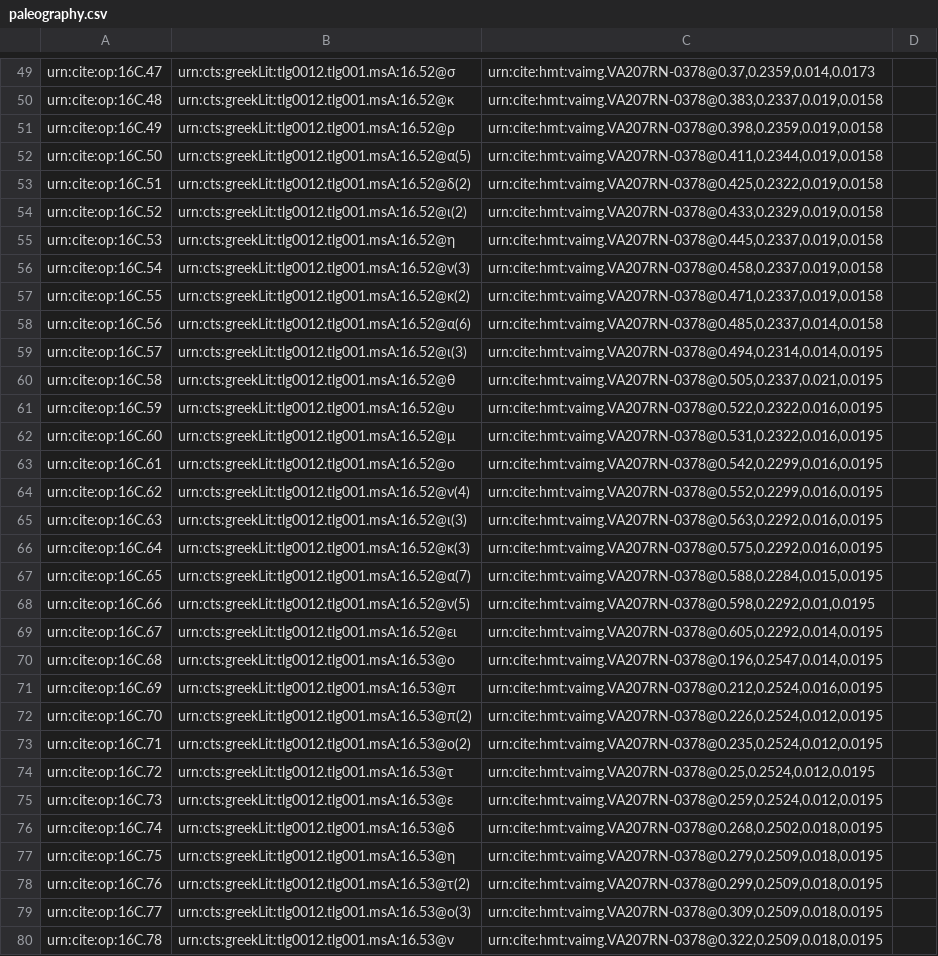
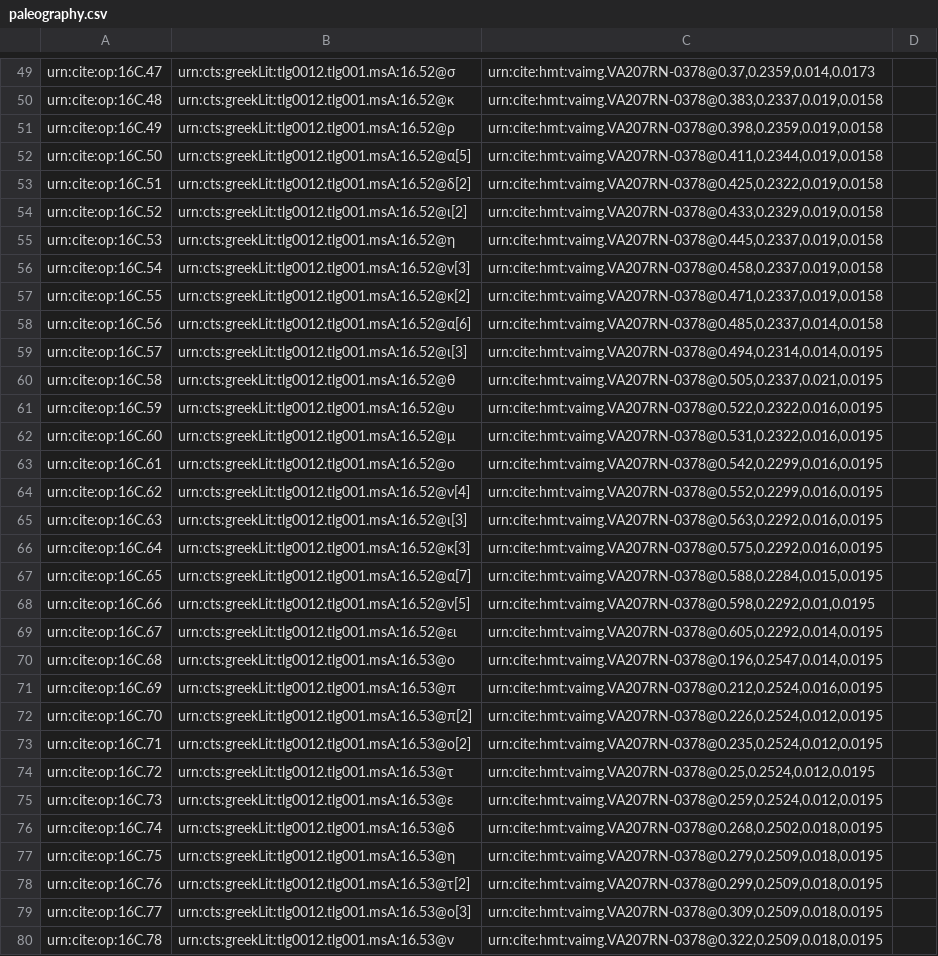
Before and after one commit to hmteditors/furman, a CSV file: TeamC/collections/paleography.csv, drawn as a sheet; only a part is shown, gaps mark what is left out; the diff covers the shown part only.

```diff
--- a/TeamC/collections/paleography.csv
+++ b/TeamC/collections/paleography.csv
@@ -51,10 +51,10 @@ urn:cite:op:16C.48,urn:cts:greekLit:tlg0012.tlg001.msA:16.52@κ,"urn:cite:hmt:va
 urn:cite:op:16C.49,urn:cts:greekLit:tlg0012.tlg001.msA:16.52@ρ,"urn:cite:hmt:vaimg.VA207RN-0378@0.398,0.2359,0.019,0.0158",
-urn:cite:op:16C.50,urn:cts:greekLit:tlg0012.tlg001.msA:16.52@α(5),"urn:cite:hmt:vaimg.VA207RN-0378@0.411,0.2344,0.019,0.0158",
-urn:cite:op:16C.51,urn:cts:greekLit:tlg0012.tlg001.msA:16.52@δ(2),"urn:cite:hmt:vaimg.VA207RN-0378@0.425,0.2322,0.019,0.0158",
-urn:cite:op:16C.52,urn:cts:greekLit:tlg0012.tlg001.msA:16.52@ι(2),"urn:cite:hmt:vaimg.VA207RN-0378@0.433,0.2329,0.019,0.0158",
+urn:cite:op:16C.50,urn:cts:greekLit:tlg0012.tlg001.msA:16.52@α[5],"urn:cite:hmt:vaimg.VA207RN-0378@0.411,0.2344,0.019,0.0158",
+urn:cite:op:16C.51,urn:cts:greekLit:tlg0012.tlg001.msA:16.52@δ[2],"urn:cite:hmt:vaimg.VA207RN-0378@0.425,0.2322,0.019,0.0158",
+urn:cite:op:16C.52,urn:cts:greekLit:tlg0012.tlg001.msA:16.52@ι[2],"urn:cite:hmt:vaimg.VA207RN-0378@0.433,0.2329,0.019,0.0158",
 urn:cite:op:16C.53,urn:cts:greekLit:tlg0012.tlg001.msA:16.52@η,"urn:cite:hmt:vaimg.VA207RN-0378@0.445,0.2337,0.019,0.0158",
-urn:cite:op:16C.54,urn:cts:greekLit:tlg0012.tlg001.msA:16.52@ν(3),"urn:cite:hmt:vaimg.VA207RN-0378@0.458,0.2337,0.019,0.0158",
-urn:cite:op:16C.55,urn:cts:greekLit:tlg0012.tlg001.msA:16.52@κ(2),"urn:cite:hmt:vaimg.VA207RN-0378@0.471,0.2337,0.019,0.0158",
-urn:cite:op:16C.56,urn:cts:greekLit:tlg0012.tlg001.msA:16.52@α(6),"urn:cite:hmt:vaimg.VA207RN-0378@0.485,0.2337,0.014,0.0158",
-urn:cite:op:16C.57,urn:cts:greekLit:tlg0012.tlg001.msA:16.52@ι(3),"urn:cite:hmt:vaimg.VA207RN-0378@0.494,0.2314,0.014,0.0195",
+urn:cite:op:16C.54,urn:cts:greekLit:tlg0012.tlg001.msA:16.52@ν[3],"urn:cite:hmt:vaimg.VA207RN-0378@0.458,0.2337,0.019,0.0158",
+urn:cite:op:16C.55,urn:cts:greekLit:tlg0012.tlg001.msA:16.52@κ[2],"urn:cite:hmt:vaimg.VA207RN-0378@0.471,0.2337,0.019,0.0158",
+urn:cite:op:16C.56,urn:cts:greekLit:tlg0012.tlg001.msA:16.52@α[6],"urn:cite:hmt:vaimg.VA207RN-0378@0.485,0.2337,0.014,0.0158",
+urn:cite:op:16C.57,urn:cts:greekLit:tlg0012.tlg001.msA:16.52@ι[3],"urn:cite:hmt:vaimg.VA207RN-0378@0.494,0.2314,0.014,0.0195",
 urn:cite:op:16C.58,urn:cts:greekLit:tlg0012.tlg001.msA:16.52@θ,"urn:cite:hmt:vaimg.VA207RN-0378@0.505,0.2337,0.021,0.0195",
@@ -63,7 +63,7 @@ urn:cite:op:16C.60,urn:cts:greekLit:tlg0012.tlg001.msA:16.52@μ,"urn:cite:hmt:va
 urn:cite:op:16C.61,urn:cts:greekLit:tlg0012.tlg001.msA:16.52@ο,"urn:cite:hmt:vaimg.VA207RN-0378@0.542,0.2299,0.016,0.0195",
-urn:cite:op:16C.62,urn:cts:greekLit:tlg0012.tlg001.msA:16.52@ν(4),"urn:cite:hmt:vaimg.VA207RN-0378@0.552,0.2299,0.016,0.0195",
-urn:cite:op:16C.63,urn:cts:greekLit:tlg0012.tlg001.msA:16.52@ι(3),"urn:cite:hmt:vaimg.VA207RN-0378@0.563,0.2292,0.016,0.0195",
-urn:cite:op:16C.64,urn:cts:greekLit:tlg0012.tlg001.msA:16.52@κ(3),"urn:cite:hmt:vaimg.VA207RN-0378@0.575,0.2292,0.016,0.0195",
-urn:cite:op:16C.65,urn:cts:greekLit:tlg0012.tlg001.msA:16.52@α(7),"urn:cite:hmt:vaimg.VA207RN-0378@0.588,0.2284,0.015,0.0195",
-urn:cite:op:16C.66,urn:cts:greekLit:tlg0012.tlg001.msA:16.52@ν(5),"urn:cite:hmt:vaimg.VA207RN-0378@0.598,0.2292,0.01,0.0195",
+urn:cite:op:16C.62,urn:cts:greekLit:tlg0012.tlg001.msA:16.52@ν[4],"urn:cite:hmt:vaimg.VA207RN-0378@0.552,0.2299,0.016,0.0195",
+urn:cite:op:16C.63,urn:cts:greekLit:tlg0012.tlg001.msA:16.52@ι[3],"urn:cite:hmt:vaimg.VA207RN-0378@0.563,0.2292,0.016,0.0195",
+urn:cite:op:16C.64,urn:cts:greekLit:tlg0012.tlg001.msA:16.52@κ[3],"urn:cite:hmt:vaimg.VA207RN-0378@0.575,0.2292,0.016,0.0195",
+urn:cite:op:16C.65,urn:cts:greekLit:tlg0012.tlg001.msA:16.52@α[7],"urn:cite:hmt:vaimg.VA207RN-0378@0.588,0.2284,0.015,0.0195",
+urn:cite:op:16C.66,urn:cts:greekLit:tlg0012.tlg001.msA:16.52@ν[5],"urn:cite:hmt:vaimg.VA207RN-0378@0.598,0.2292,0.01,0.0195",
 urn:cite:op:16C.67,urn:cts:greekLit:tlg0012.tlg001.msA:16.52@ει,"urn:cite:hmt:vaimg.VA207RN-0378@0.605,0.2292,0.014,0.0195",
@@ -71,4 +71,4 @@ urn:cite:op:16C.68,urn:cts:greekLit:tlg0012.tlg001.msA:16.53@ο,"urn:cite:hmt:va
 urn:cite:op:16C.69,urn:cts:greekLit:tlg0012.tlg001.msA:16.53@π,"urn:cite:hmt:vaimg.VA207RN-0378@0.212,0.2524,0.016,0.0195",
-urn:cite:op:16C.70,urn:cts:greekLit:tlg0012.tlg001.msA:16.53@π(2),"urn:cite:hmt:vaimg.VA207RN-0378@0.226,0.2524,0.012,0.0195",
-urn:cite:op:16C.71,urn:cts:greekLit:tlg0012.tlg001.msA:16.53@ο(2),"urn:cite:hmt:vaimg.VA207RN-0378@0.235,0.2524,0.012,0.0195",
+urn:cite:op:16C.70,urn:cts:greekLit:tlg0012.tlg001.msA:16.53@π[2],"urn:cite:hmt:vaimg.VA207RN-0378@0.226,0.2524,0.012,0.0195",
+urn:cite:op:16C.71,urn:cts:greekLit:tlg0012.tlg001.msA:16.53@ο[2],"urn:cite:hmt:vaimg.VA207RN-0378@0.235,0.2524,0.012,0.0195",
 urn:cite:op:16C.72,urn:cts:greekLit:tlg0012.tlg001.msA:16.53@τ,"urn:cite:hmt:vaimg.VA207RN-0378@0.25,0.2524,0.012,0.0195",
@@ -77,4 +77,4 @@ urn:cite:op:16C.74,urn:cts:greekLit:tlg0012.tlg001.msA:16.53@δ,"urn:cite:hmt:va
 urn:cite:op:16C.75,urn:cts:greekLit:tlg0012.tlg001.msA:16.53@η,"urn:cite:hmt:vaimg.VA207RN-0378@0.279,0.2509,0.018,0.0195",
-urn:cite:op:16C.76,urn:cts:greekLit:tlg0012.tlg001.msA:16.53@τ(2),"urn:cite:hmt:vaimg.VA207RN-0378@0.299,0.2509,0.018,0.0195",
-urn:cite:op:16C.77,urn:cts:greekLit:tlg0012.tlg001.msA:16.53@ο(3),"urn:cite:hmt:vaimg.VA207RN-0378@0.309,0.2509,0.018,0.0195",
+urn:cite:op:16C.76,urn:cts:greekLit:tlg0012.tlg001.msA:16.53@τ[2],"urn:cite:hmt:vaimg.VA207RN-0378@0.299,0.2509,0.018,0.0195",
+urn:cite:op:16C.77,urn:cts:greekLit:tlg0012.tlg001.msA:16.53@ο[3],"urn:cite:hmt:vaimg.VA207RN-0378@0.309,0.2509,0.018,0.0195",
 urn:cite:op:16C.78,urn:cts:greekLit:tlg0012.tlg001.msA:16.53@ν,"urn:cite:hmt:vaimg.VA207RN-0378@0.322,0.2509,0.018,0.0195",
```
Also changed, not shown: 102 edited cells elsewhere in this file.
